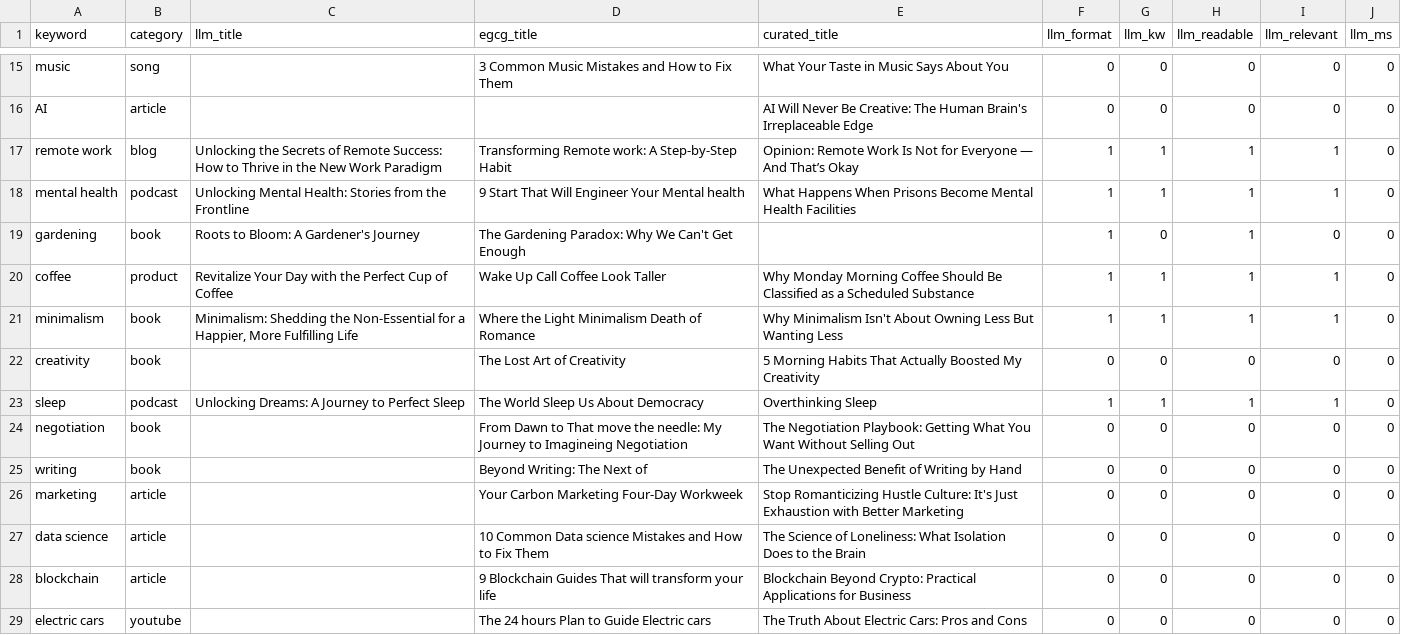
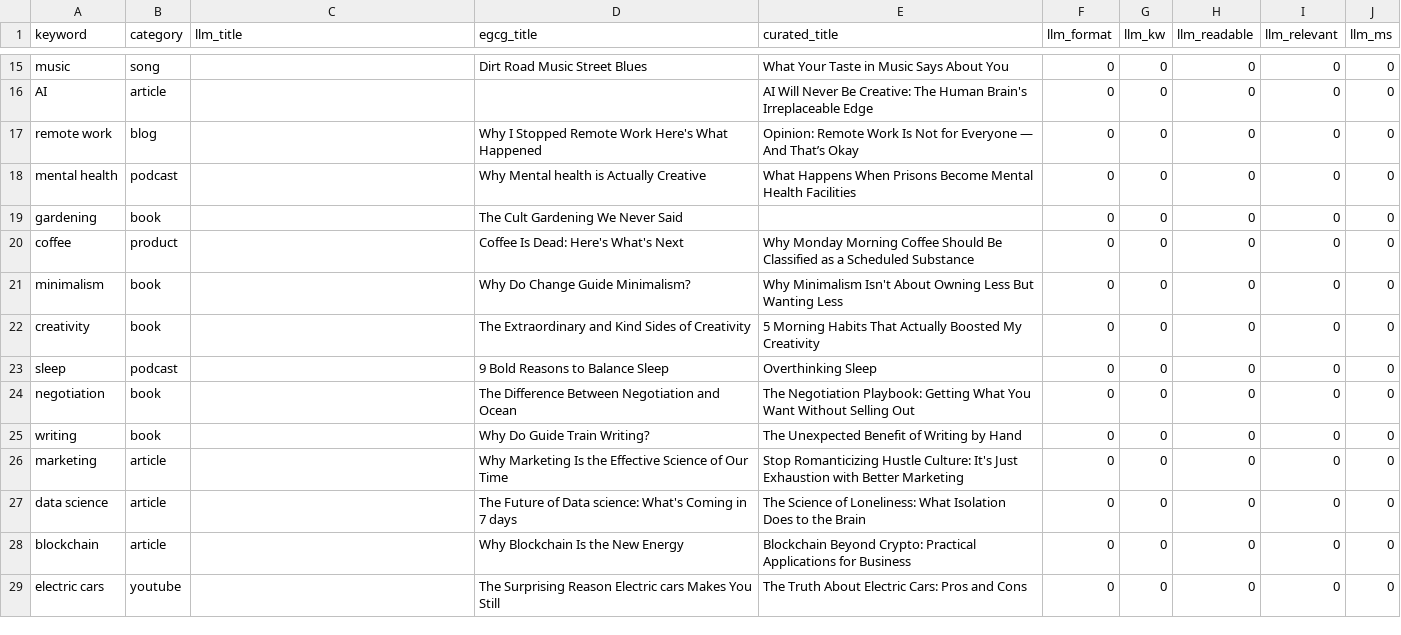
Before and after one commit to Olammyinc/titleforge-desktop, a CSV file: bench-results.csv, drawn as a sheet; only a part is shown, gaps mark what is left out; the diff covers the shown part only; the diff names each change by its address in the sheet, - before the commit and + after, or states it on an @@ line.

```diff
--- a/bench-results.csv
+++ b/bench-results.csv
-D15 (egcg_title): 3 Common Music Mistakes and How to Fix Them
+D15 (egcg_title): Dirt Road Music Street Blues
-C17 (llm_title): Unlocking the Secrets of Remote Success: How to Thrive in the New Work Paradigm
+C17 (llm_title): (empty)
-D17 (egcg_title): Transforming Remote work: A Step-by-Step Habit
+D17 (egcg_title): Why I Stopped Remote Work Here's What Happened
-F17:F21 (llm_format): 1
+F17:F21 (llm_format): 0
-G17:G18 (llm_kw): 1
+G17:G18 (llm_kw): 0
-H17:H21 (llm_readable): 1
+H17:H21 (llm_readable): 0
-I17:I18 (llm_relevant): 1
+I17:I18 (llm_relevant): 0
-C18 (llm_title): Unlocking Mental Health: Stories from the Frontline
+C18 (llm_title): (empty)
-D18 (egcg_title): 9 Start That Will Engineer Your Mental health
+D18 (egcg_title): Why Mental health is Actually Creative
-C19 (llm_title): Roots to Bloom: A Gardener's Journey
+C19 (llm_title): (empty)
-D19 (egcg_title): The Gardening Paradox: Why We Can't Get Enough
+D19 (egcg_title): The Cult Gardening We Never Said
-C20 (llm_title): Revitalize Your Day with the Perfect Cup of Coffee
+C20 (llm_title): (empty)
-D20 (egcg_title): Wake Up Call Coffee Look Taller
+D20 (egcg_title): Coffee Is Dead: Here's What's Next
-G20:G21 (llm_kw): 1
+G20:G21 (llm_kw): 0
-I20:I21 (llm_relevant): 1
+I20:I21 (llm_relevant): 0
-C21 (llm_title): Minimalism: Shedding the Non-Essential for a Happier, More Fulfilling Life
+C21 (llm_title): (empty)
-D21 (egcg_title): Where the Light Minimalism Death of Romance
+D21 (egcg_title): Why Do Change Guide Minimalism?
-D22 (egcg_title): The Lost Art of Creativity
+D22 (egcg_title): The Extraordinary and Kind Sides of Creativity
-C23 (llm_title): Unlocking Dreams: A Journey to Perfect Sleep
+C23 (llm_title): (empty)
-D23 (egcg_title): The World Sleep Us About Democracy
+D23 (egcg_title): 9 Bold Reasons to Balance Sleep
-F23 (llm_format): 1
+F23 (llm_format): 0
-G23 (llm_kw): 1
+G23 (llm_kw): 0
-H23 (llm_readable): 1
+H23 (llm_readable): 0
-I23 (llm_relevant): 1
+I23 (llm_relevant): 0
-D24 (egcg_title): From Dawn to That move the needle: My Journey to Imagineing Negotiation
+D24 (egcg_title): The Difference Between Negotiation and Ocean
-D25 (egcg_title): Beyond Writing: The Next of
+D25 (egcg_title): Why Do Guide Train Writing?
-D26 (egcg_title): Your Carbon Marketing Four-Day Workweek
+D26 (egcg_title): Why Marketing Is the Effective Science of Our Time
-D27 (egcg_title): 10 Common Data science Mistakes and How to Fix Them
+D27 (egcg_title): The Future of Data science: What's Coming in 7 days
-D28 (egcg_title): 9 Blockchain Guides That will transform your life
+D28 (egcg_title): Why Blockchain Is the New Energy
-D29 (egcg_title): The 24 hours Plan to Guide Electric cars
+D29 (egcg_title): The Surprising Reason Electric cars Makes You Still
```
Also changed, not shown: 134 edited cells elsewhere in this file, 2 other files.
